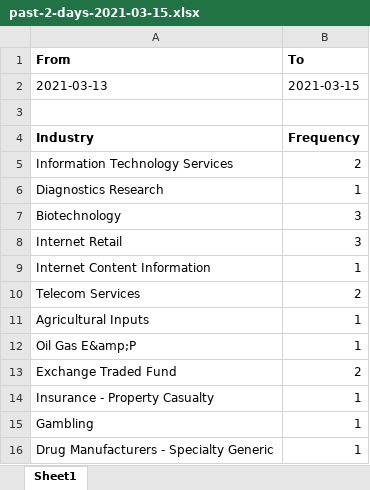
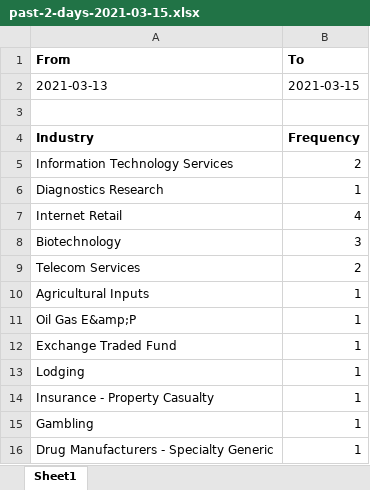
Before and after one commit to itisalvinn/goodmorning, an Excel workbook: analytics/industries/past-2-days-2021-03-15.xlsx, sheet Sheet1, drawn as a sheet; values as stored, in another font and other column widths than the file's, no borders; removed rows and columns are numbered as before the commit, all else as after; the diff names each change by its address in the sheet, - before the commit and + after, or states it on an @@ line.

```diff
--- a/analytics/industries/past-2-days-2021-03-15.xlsx (sheet Sheet1)
+++ b/analytics/industries/past-2-days-2021-03-15.xlsx (sheet Sheet1)
+row 7: Internet Retail | 4
-row 8: Internet Retail | 3
-row 9: Internet Content Information | 1
-B12 (To): 2
+B12 (To): 1
+row 13: Lodging | 1
```
Also changed, not shown: analytics/tickers/past-2-days-2021-03-15.xlsx, 2 other files.
